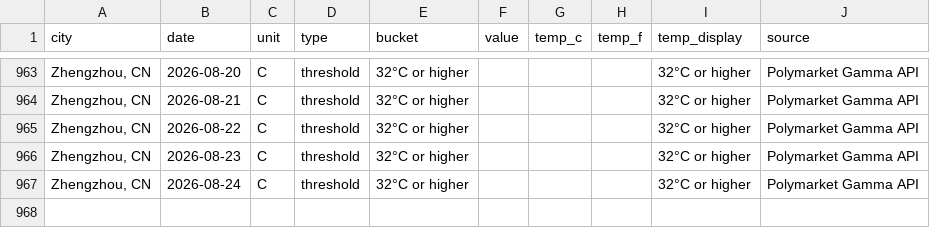
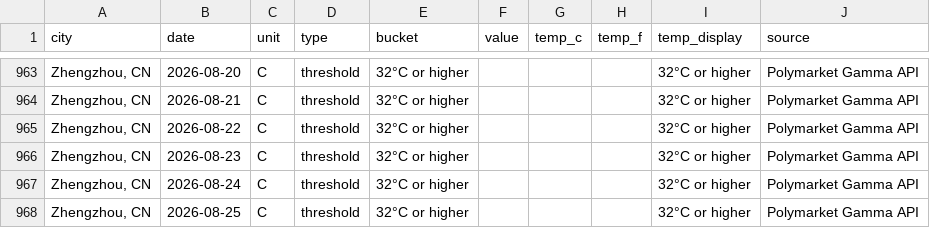
Before and after one commit to mgaaserud90-creator/weather-monitor, a CSV file: _resolved_markets.csv, drawn as a sheet; only a part is shown, gaps mark what is left out; the diff names each change by its address in the sheet, - before the commit and + after, or states it on an @@ line.

```diff
--- a/_resolved_markets.csv
+++ b/_resolved_markets.csv
+row 968: Zhengzhou, CN | 2026-08-25 | C | threshold | 32°C or higher |  |  |  | 32°C or higher | Polymarket Gamma API
```
Also changed, not shown: 1 other file.
